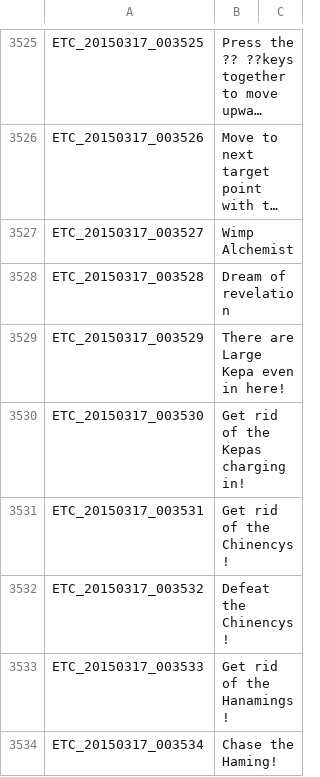
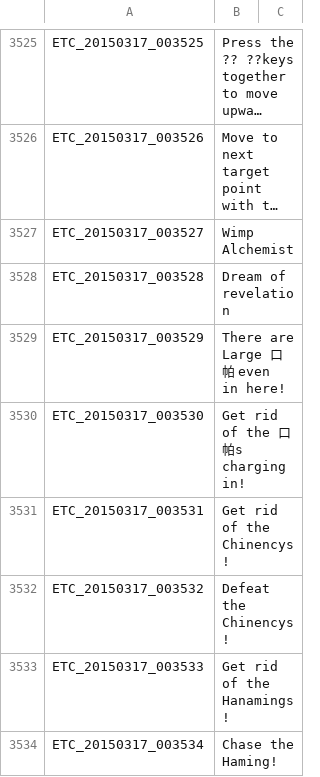
Before and after one commit to TosSpicyBar/TyaoOyaoSyaoLyaoTyaoHyaoH_B, a TSV file: ETC.tsv, drawn as a sheet; only a part is shown, gaps mark what is left out; long unchanged cells end in …; the diff covers the shown part only.

```diff
--- a/ETC.tsv
+++ b/ETC.tsv
@@ -3528,4 +3528,4 @@ ETC_20150317_003527	Wimp Alchemist
 ETC_20150317_003528	Dream of revelation
-ETC_20150317_003529	There are Large Kepa even in here!
-ETC_20150317_003530	Get rid of the Kepas charging in!
+ETC_20150317_003529	There are Large 口帕 even in here!
+ETC_20150317_003530	Get rid of the 口帕s charging in!
 ETC_20150317_003531	Get rid of the Chinencys!
```
Also changed, not shown: 132 edited cells elsewhere in this file, ITEM.tsv.
